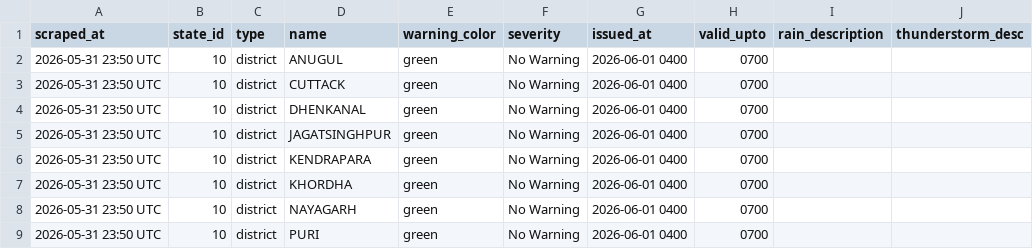
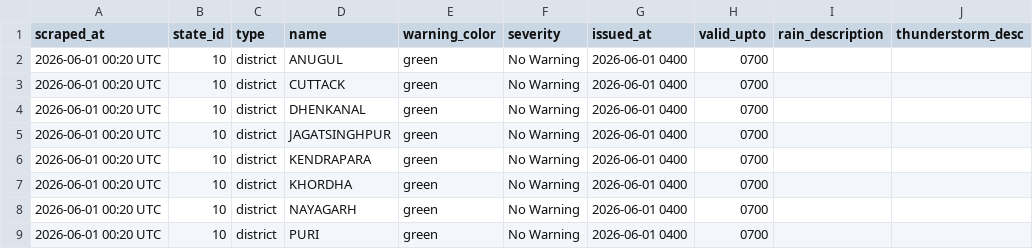
Before and after one commit to tpcodlweatherbulletin-lang/imd-scraper-b, a CSV file: data/district_warnings_latest.csv, drawn as a sheet; only a part is shown; the diff names each change by its address in the sheet, - before the commit and + after, or states it on an @@ line.

```diff
--- a/data/district_warnings_latest.csv
+++ b/data/district_warnings_latest.csv
-A2:A9 (scraped_at): 2026-05-31 23:50 UTC
+A2:A9 (scraped_at): 2026-06-01 00:20 UTC
```
